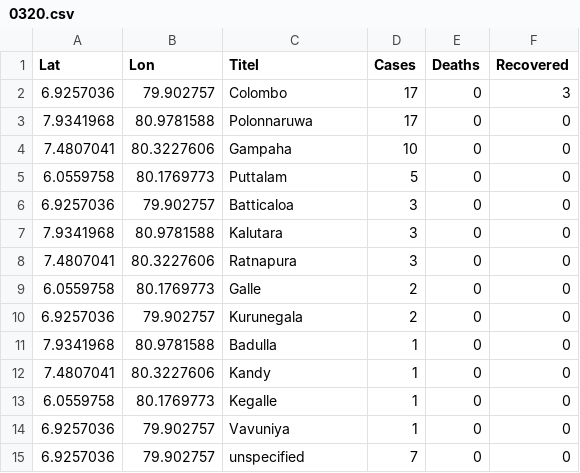
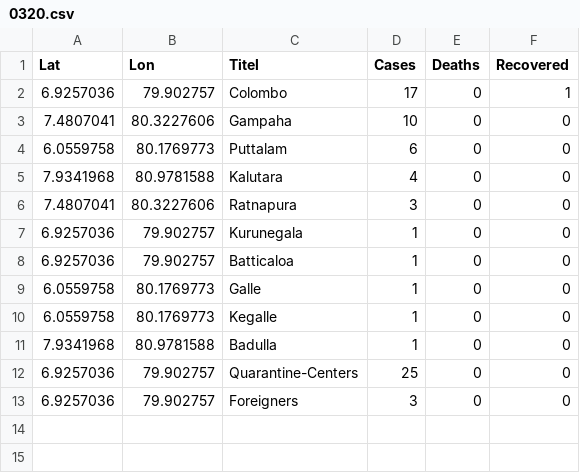
Before and after one commit to Savinda/COVID19, a CSV file: src/assets/data/0320.csv, drawn as a sheet.

```diff
--- a/src/assets/data/0320.csv
+++ b/src/assets/data/0320.csv
@@ -1,15 +1,13 @@
 Lat,Lon,Titel,Cases,Deaths,Recovered
-6.9257036,79.902757,Colombo,17,0,3
-7.9341968,80.9781588,Polonnaruwa,17,0,0
+6.9257036,79.902757,Colombo,17,0,1
 7.4807041,80.3227606,Gampaha,10,0,0
-6.0559758,80.1769773,Puttalam,5,0,0
-6.9257036,79.902757,Batticaloa,3,0,0
-7.9341968,80.9781588,Kalutara,3,0,0
+6.0559758,80.1769773,Puttalam,6,0,0
+7.9341968,80.9781588,Kalutara,4,0,0
 7.4807041,80.3227606,Ratnapura,3,0,0
-6.0559758,80.1769773,Galle,2,0,0
-6.9257036,79.902757,Kurunegala,2,0,0
+6.9257036,79.902757,Kurunegala,1,0,0
+6.9257036,79.902757,Batticaloa,1,0,0
+6.0559758,80.1769773,Galle,1,0,0
+6.0559758,80.1769773,Kegalle,1,0,0
 7.9341968,80.9781588,Badulla,1,0,0
-7.4807041,80.3227606,Kandy,1,0,0
-6.0559758,80.1769773,Kegalle,1,0,0
-6.9257036,79.902757,Vavuniya,1,0,0
-6.9257036,79.902757,unspecified,7,0,0
+6.9257036,79.902757,Quarantine-Centers,25,0,0
+6.9257036,79.902757,Foreigners,3,0,0
```
Also changed, not shown: src/assets/data/0321.csv.
